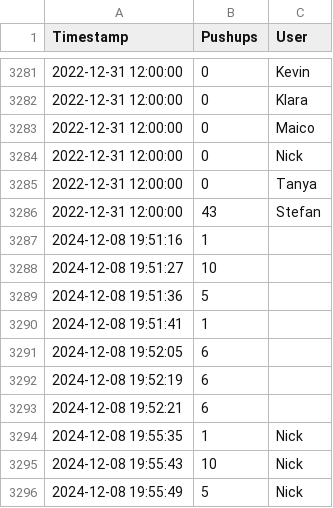
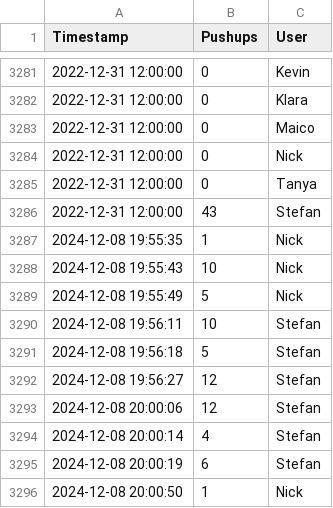
Before and after one commit to PerNots/sl_pu, a CSV file: data/pushup_log.csv, drawn as a sheet; only a part is shown, gaps mark what is left out; the shorter side is filled out with more unchanged rows.

Commit message:
removed nan from data

```diff
--- a/data/pushup_log.csv
+++ b/data/pushup_log.csv
@@ -3286,9 +3286,2 @@ Timestamp,Pushups,User
 2022-12-31 12:00:00,43,Stefan
-2024-12-08 19:51:16,1,
-2024-12-08 19:51:27,10,
-2024-12-08 19:51:36,5,
-2024-12-08 19:51:41,1,
-2024-12-08 19:52:05,6,
-2024-12-08 19:52:19,6,
-2024-12-08 19:52:21,6,
 2024-12-08 19:55:35,1,Nick
```
